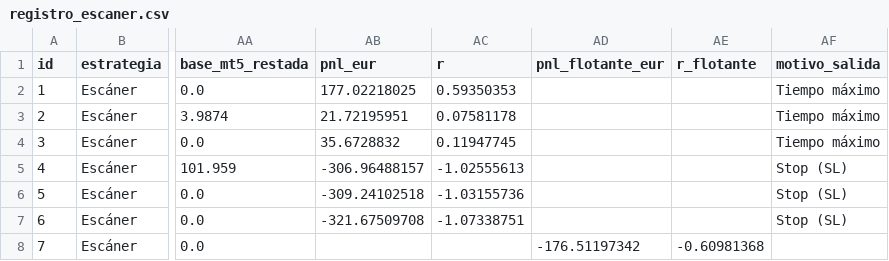
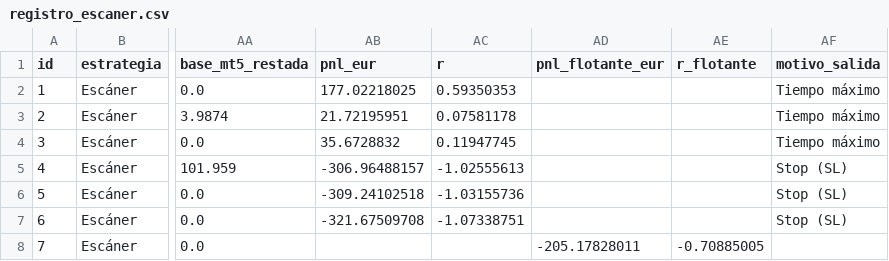
Before and after one commit to zaou23bcn-tech/Panel-treding, a CSV file: registro_escaner.csv, drawn as a sheet; only a part is shown, gaps mark what is left out; the diff names each change by its address in the sheet, - before the commit and + after, or states it on an @@ line.

Commit message:
registro: actualización 13/11/2026 10:39 (Madrid)

```diff
--- a/registro_escaner.csv
+++ b/registro_escaner.csv
-AD8 (pnl_flotante_eur): -176.51197342
+AD8 (pnl_flotante_eur): -205.17828011
-AE8 (r_flotante): -0.60981368
+AE8 (r_flotante): -0.70885005
```
Also changed, not shown: registro_orb.csv.
